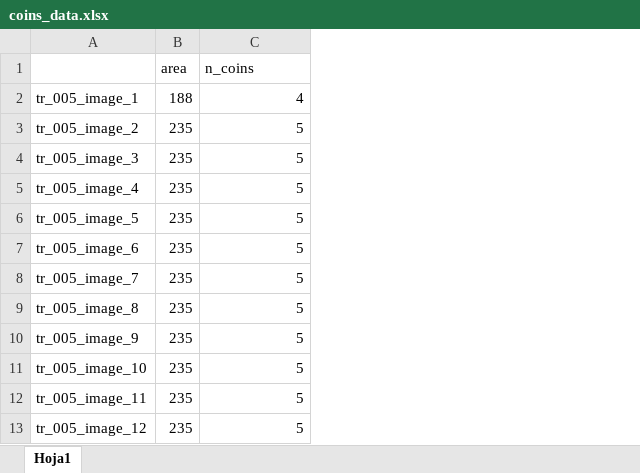
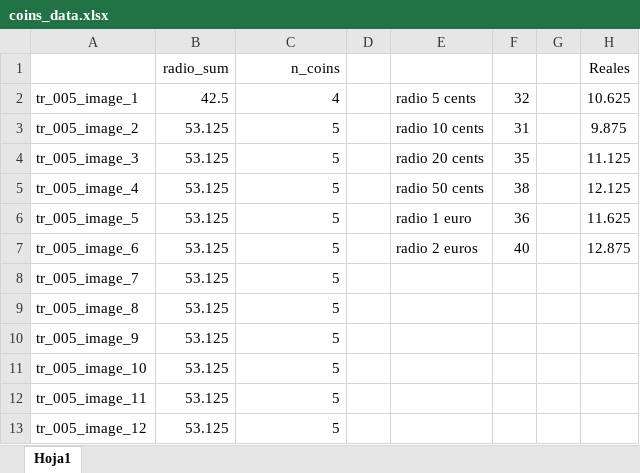
Before and after one commit to deivMM/computer_vision_image_processing, an Excel workbook: projects/money_counter/coins_data.xlsx, sheet Hoja1, drawn as a sheet; only a part is shown; values as stored, in another font and other column widths than the file's, no borders; removed rows and columns are numbered as before the commit, all else as after; the diff names each change by its address in the sheet, - before the commit and + after, or states it on an @@ line.

```diff
--- a/projects/money_counter/coins_data.xlsx (sheet Hoja1)
+++ b/projects/money_counter/coins_data.xlsx (sheet Hoja1)
-column B (area), rows 2-13: 188 | 235 | 235 | 235 | 235 | 235 | 235 | 235 | 235 | 235 | 235 | 235
+column B (radio_sum), rows 2-13: 42.5 | 53.125 | 53.125 | 53.125 | 53.125 | 53.125 | 53.125 | 53.125 | 53.125 | 53.125 | 53.125 | 53.125
+column D, empty
+column E, rows 2-7: radio 5 cents | radio 10 cents | radio 20 cents | radio 50 cents | radio 1 euro | radio 2 euros
+column F, rows 2-7: 32 | 31 | 35 | 38 | 36 | 40
+column G, empty
+column H (Reales), rows 2-7: 10.625 | 9.875 | 11.125 | 12.125 | 11.625 | 12.875
-C1 alignment: left
+C1 alignment: right
```
Also changed, not shown: 35 other files.
